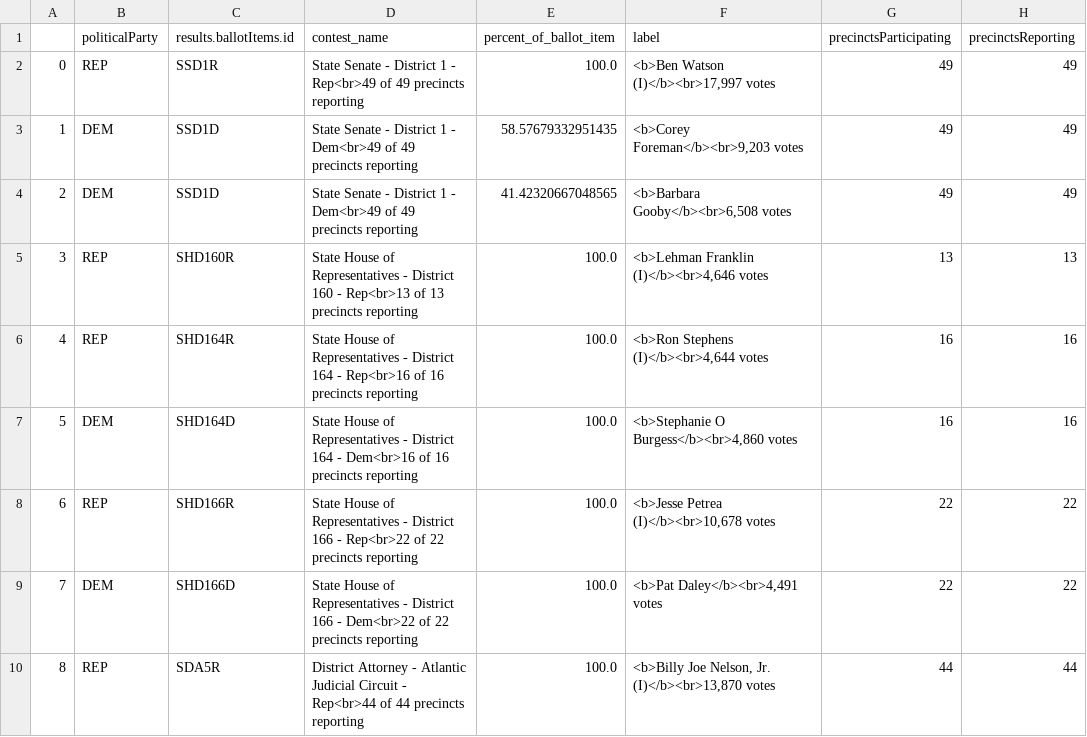
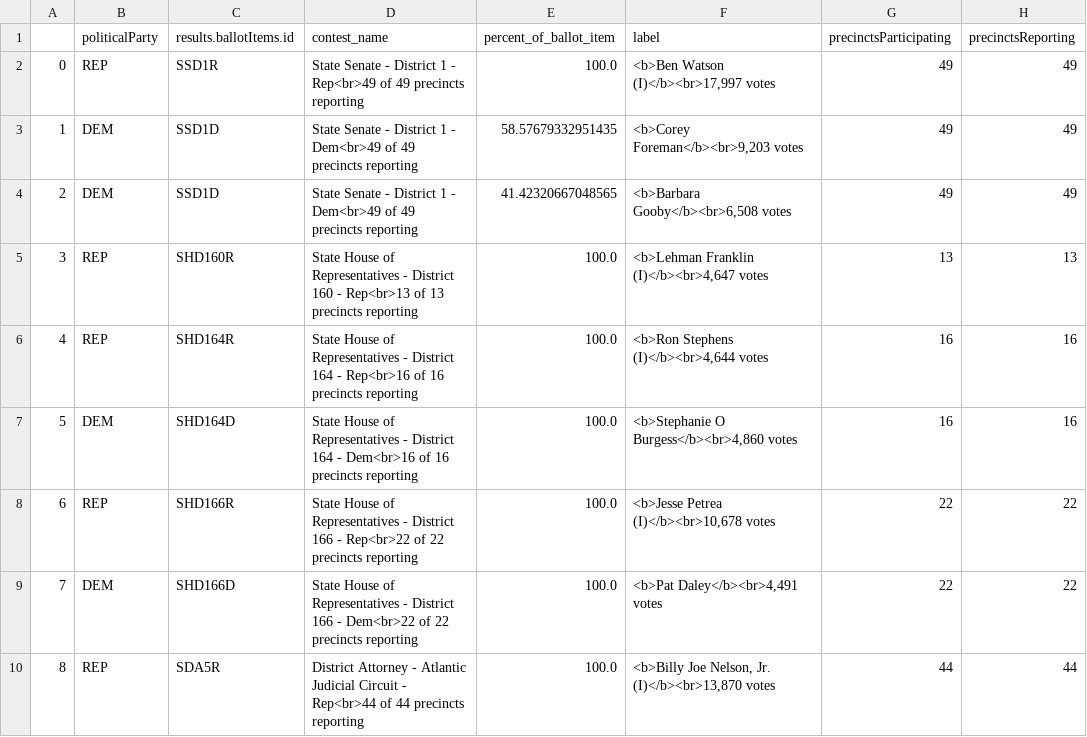
Before and after one commit to maggie-lee/election-night-results-tutorial, a CSV file: 2026-05-19/2026-05-19 May 19, 2026 - General Primary Bryan County.csv, drawn as a sheet; only a part is shown.

```diff
--- a/2026-05-19/2026-05-19 May 19, 2026 - General Primary Bryan County.csv
+++ b/2026-05-19/2026-05-19 May 19, 2026 - General Primary Bryan County.csv
@@ -4,3 +4,3 @@
 2,DEM,SSD1D,State Senate - District 1 - Dem<br>49 of 49 precincts reporting,41.42320667048565,"<b>Barbara Gooby</b><br>6,508 votes",49,49
-3,REP,SHD160R,State House of Representatives - District 160 - Rep<br>13 of 13 precincts reporting,100.0,"<b>Lehman Franklin (I)</b><br>4,646 votes",13,13
+3,REP,SHD160R,State House of Representatives - District 160 - Rep<br>13 of 13 precincts reporting,100.0,"<b>Lehman Franklin (I)</b><br>4,647 votes",13,13
 4,REP,SHD164R,State House of Representatives - District 164 - Rep<br>16 of 16 precincts reporting,100.0,"<b>Ron Stephens (I)</b><br>4,644 votes",16,16
```
Also changed, not shown: 2026-05-19/2026-05-19 May 19, 2026 - General Primary Chatham County.csv, 2026-05-19/2026-05-19 May 19, 2026 - General Primary-state-federal.csv, 1 other file.
